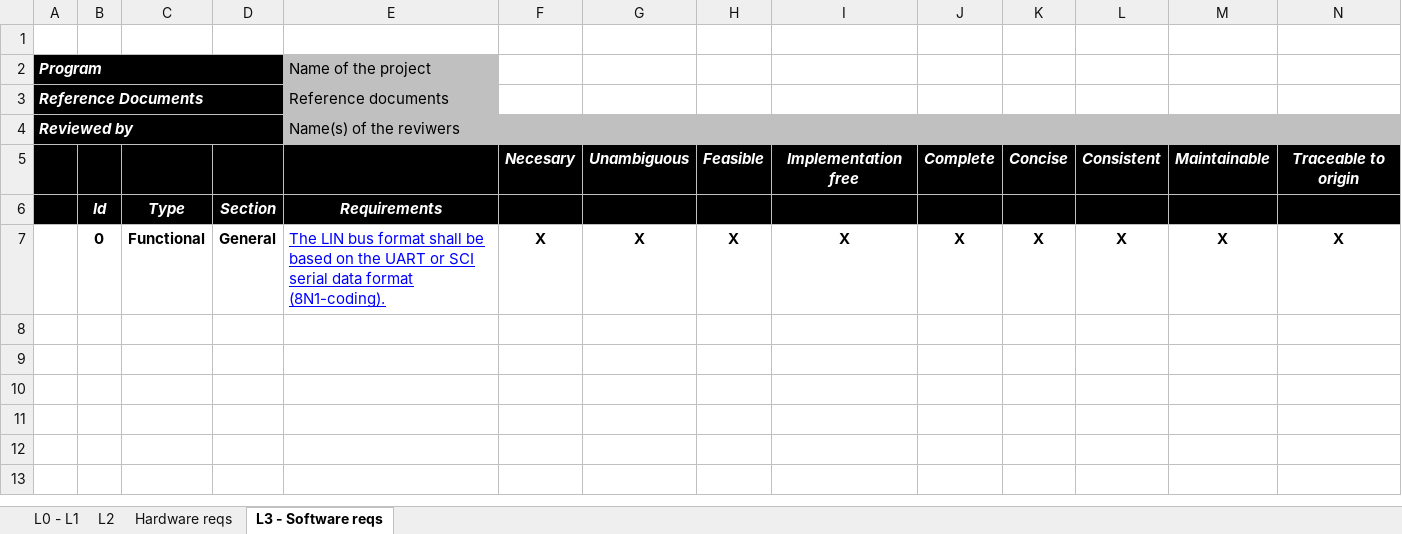
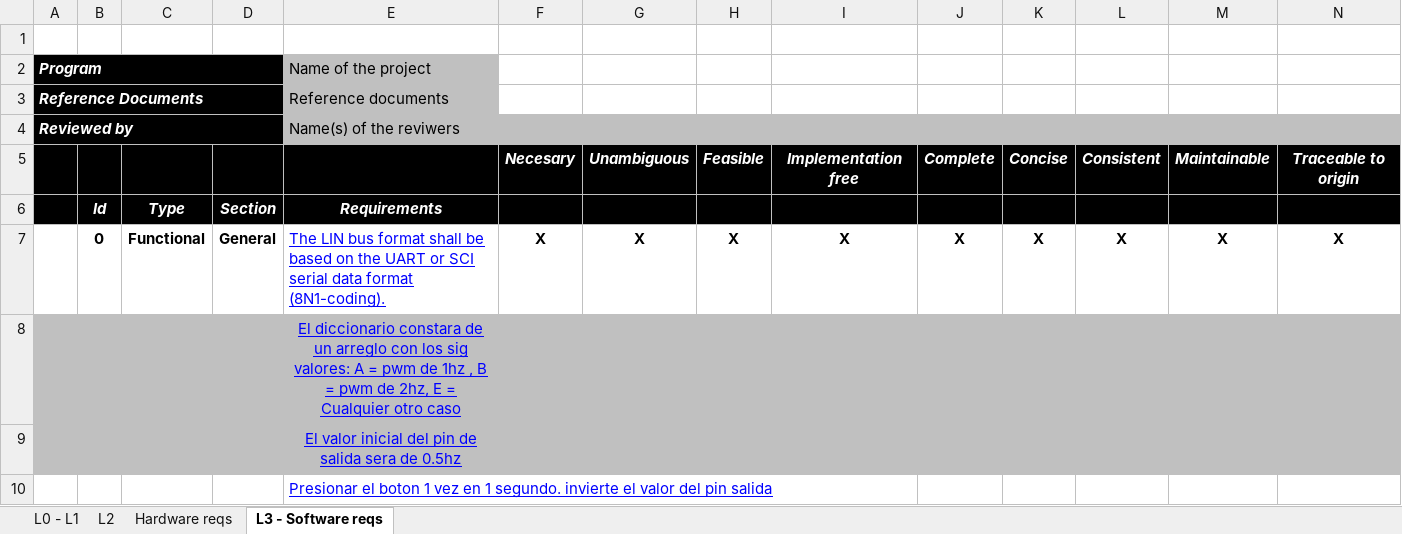
Before and after one commit to gabysp8/ProyectoFDConti, an Excel workbook: ReqspProyectoFDual_V1.xlsx, sheet L3 - Software reqs, drawn as a sheet; only a part is shown; values as stored, in another font and other column widths than the file's, no borders; conditional formats not drawn; rows hold the shown columns only; the diff names each change by its address in the sheet, - before the commit and + after, or states it on an @@ line.

```diff
--- a/ReqspProyectoFDual_V1.xlsx (sheet L3 - Software reqs)
+++ b/ReqspProyectoFDual_V1.xlsx (sheet L3 - Software reqs)
+row 8:  |  |  |  | El diccionario constara de un arreglo con los sig valores: A = pwm de 1hz , B = pwm de 2hz, E = Cualquier otro caso
+row 9:  |  |  |  | El valor inicial del pin de salida sera de 0.5hz
+row 10:  |  |  |  | Presionar el boton 1 vez en 1 segundo. invierte el valor del pin salida
```
Also changed, not shown: sheet L2, sheet L0 - L1, sheet Hardware reqs.
